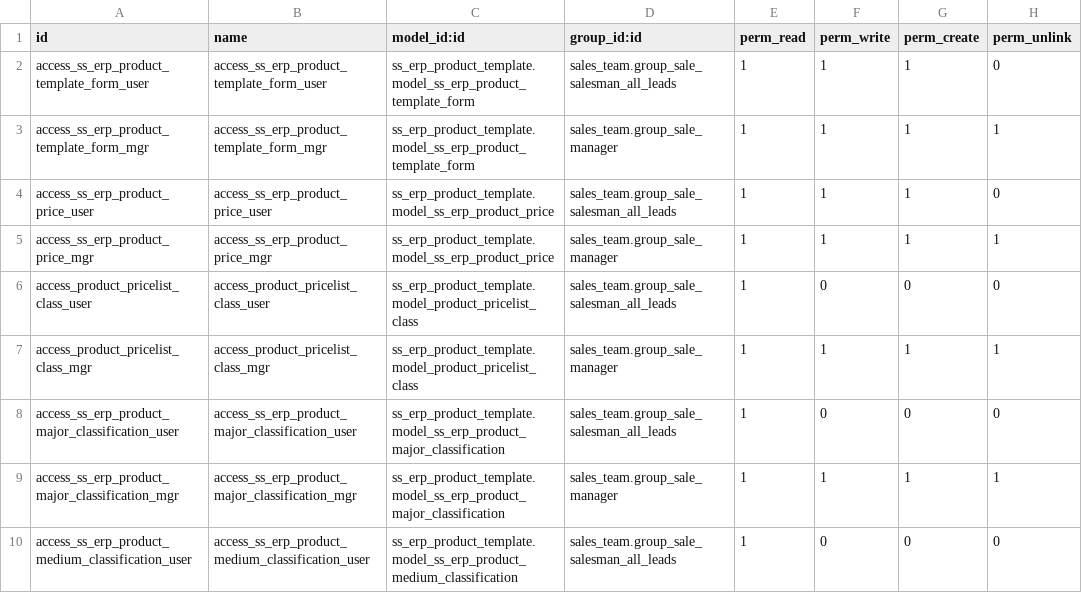
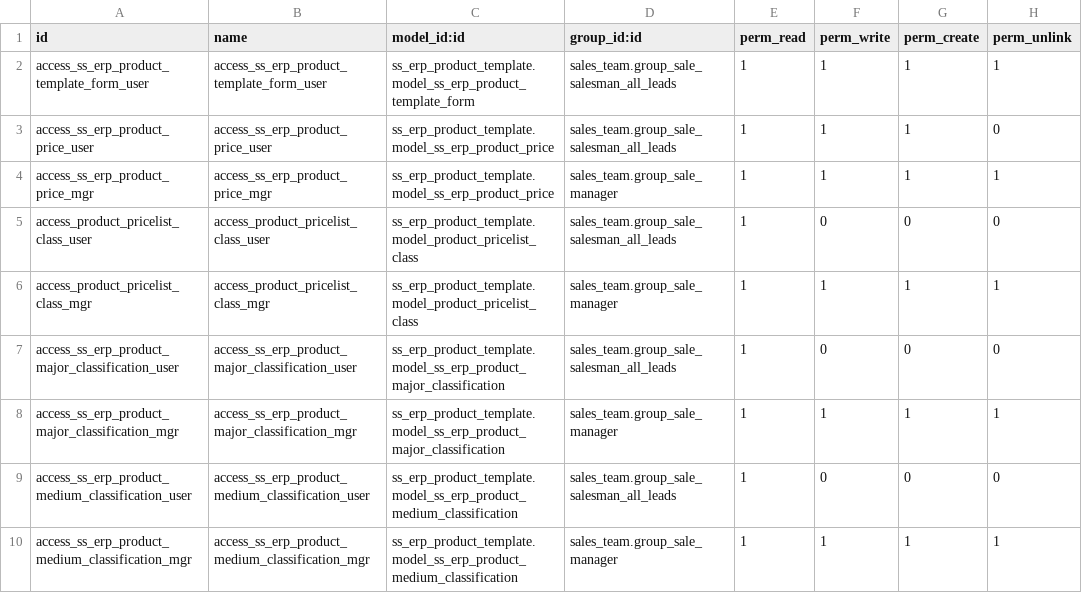
Before and after one commit to glavisarchitects/sanin-sanso-training, a CSV file: ss_erp_product_template/security/ir.model.access.csv, drawn as a sheet; only a part is shown; the shorter side is filled out with more unchanged rows.

```diff
--- a/ss_erp_product_template/security/ir.model.access.csv
+++ b/ss_erp_product_template/security/ir.model.access.csv
@@ -1,4 +1,3 @@
 id,name,model_id:id,group_id:id,perm_read,perm_write,perm_create,perm_unlink
-access_ss_erp_product_template_form_user,access_ss_erp_product_template_form_user,ss_erp_product_template.model_ss_erp_product_template_form,sales_team.group_sale_salesman_all_leads,1,1,1,0
-access_ss_erp_product_template_form_mgr,access_ss_erp_product_template_form_mgr,ss_erp_product_template.model_ss_erp_product_template_form,sales_team.group_sale_manager,1,1,1,1
+access_ss_erp_product_template_form_user,access_ss_erp_product_template_form_user,ss_erp_product_template.model_ss_erp_product_template_form,sales_team.group_sale_salesman_all_leads,1,1,1,1
 access_ss_erp_product_price_user,access_ss_erp_product_price_user,ss_erp_product_template.model_ss_erp_product_price,sales_team.group_sale_salesman_all_leads,1,1,1,0
```
Also changed, not shown: ss_erp_purchase/security/ir.model.access.csv, ss_erp_res_partner/security/ir.model.access.csv, 11 other files.
